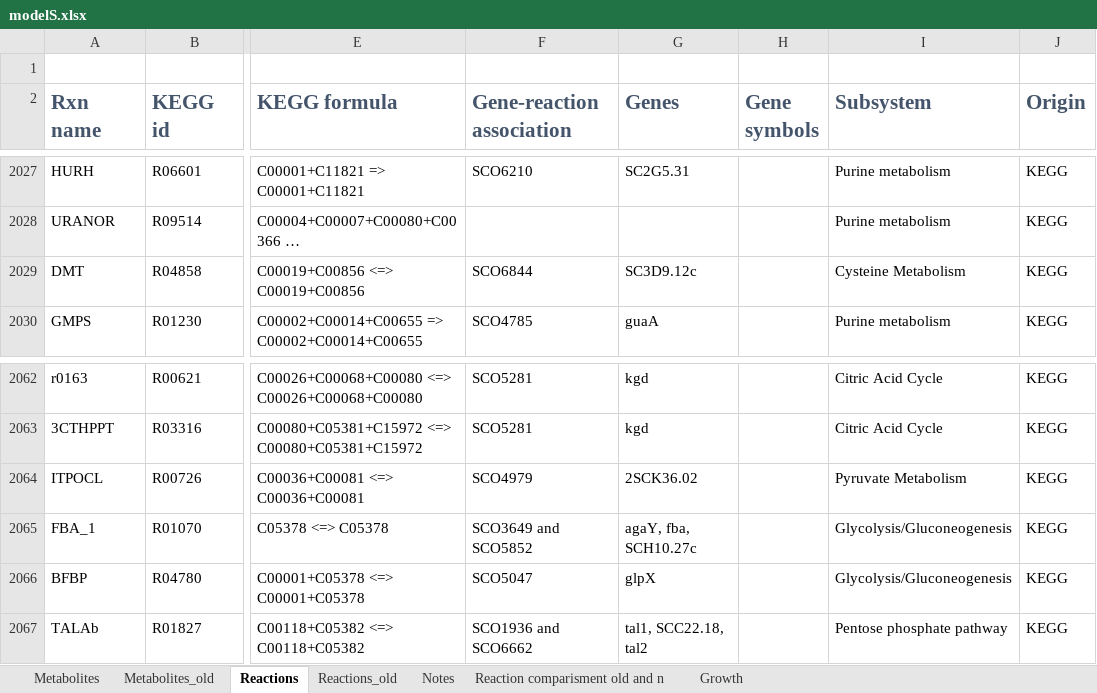
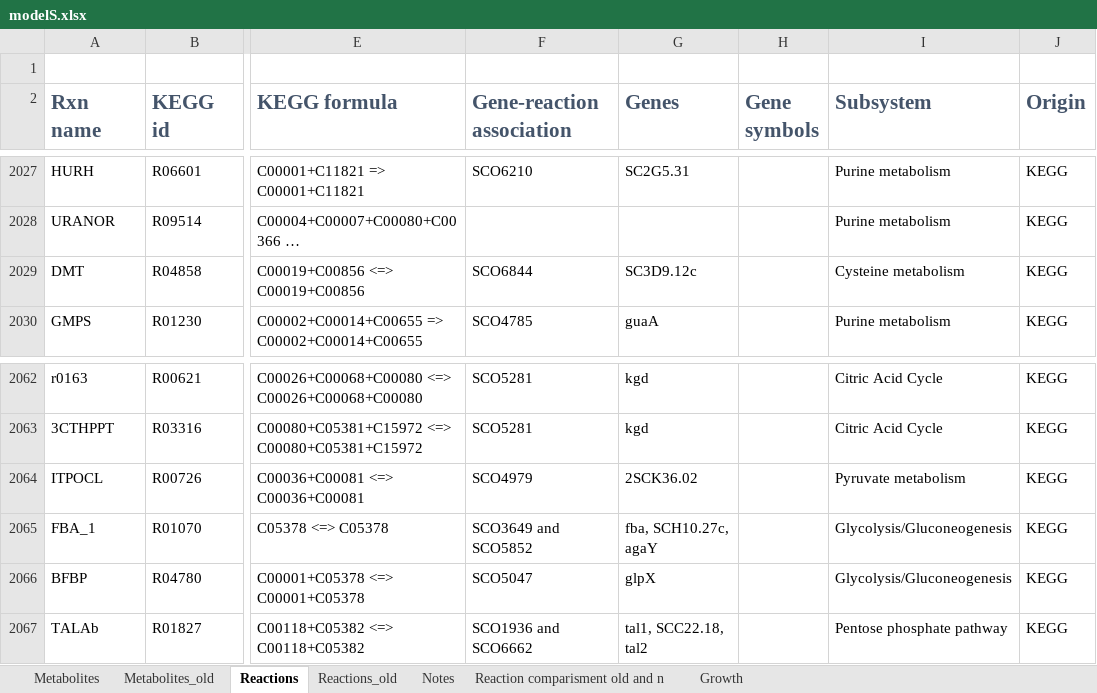
Before and after one commit to sulheim/iKS1317, an Excel workbook: modelS.xlsx, sheet Reactions, drawn as a sheet; only a part is shown, gaps mark what is left out; long unchanged cells end in …; values as stored, in another font and other column widths than the file's, no borders; conditional formats not drawn; the diff covers the shown part only; the diff names each change by its address in the sheet, - before the commit and + after, or states it on an @@ line.

```diff
--- a/modelS.xlsx (sheet Reactions)
+++ b/modelS.xlsx (sheet Reactions)
-I2029 (Subsystem): Cysteine Metabolism
+I2029 (Subsystem): Cysteine metabolism
-I2064 (Subsystem): Pyruvate Metabolism
+I2064 (Subsystem): Pyruvate metabolism
-G2065 (Genes): agaY, fba, SCH10.27c
+G2065 (Genes): fba, SCH10.27c, agaY
```
Also changed, not shown: 38 edited cells elsewhere in this sheet, sheet Metabolites, hidden cells, 2 other files.
